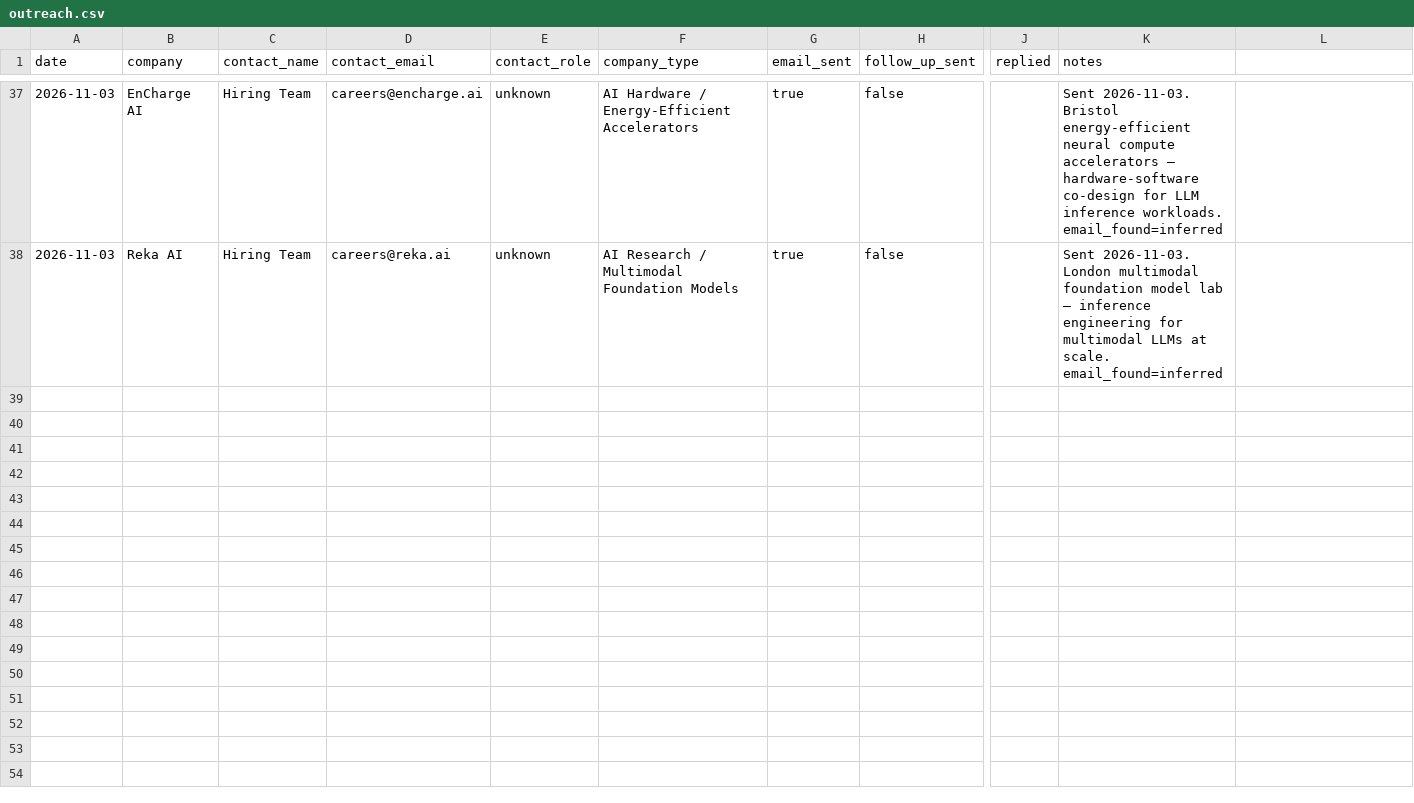
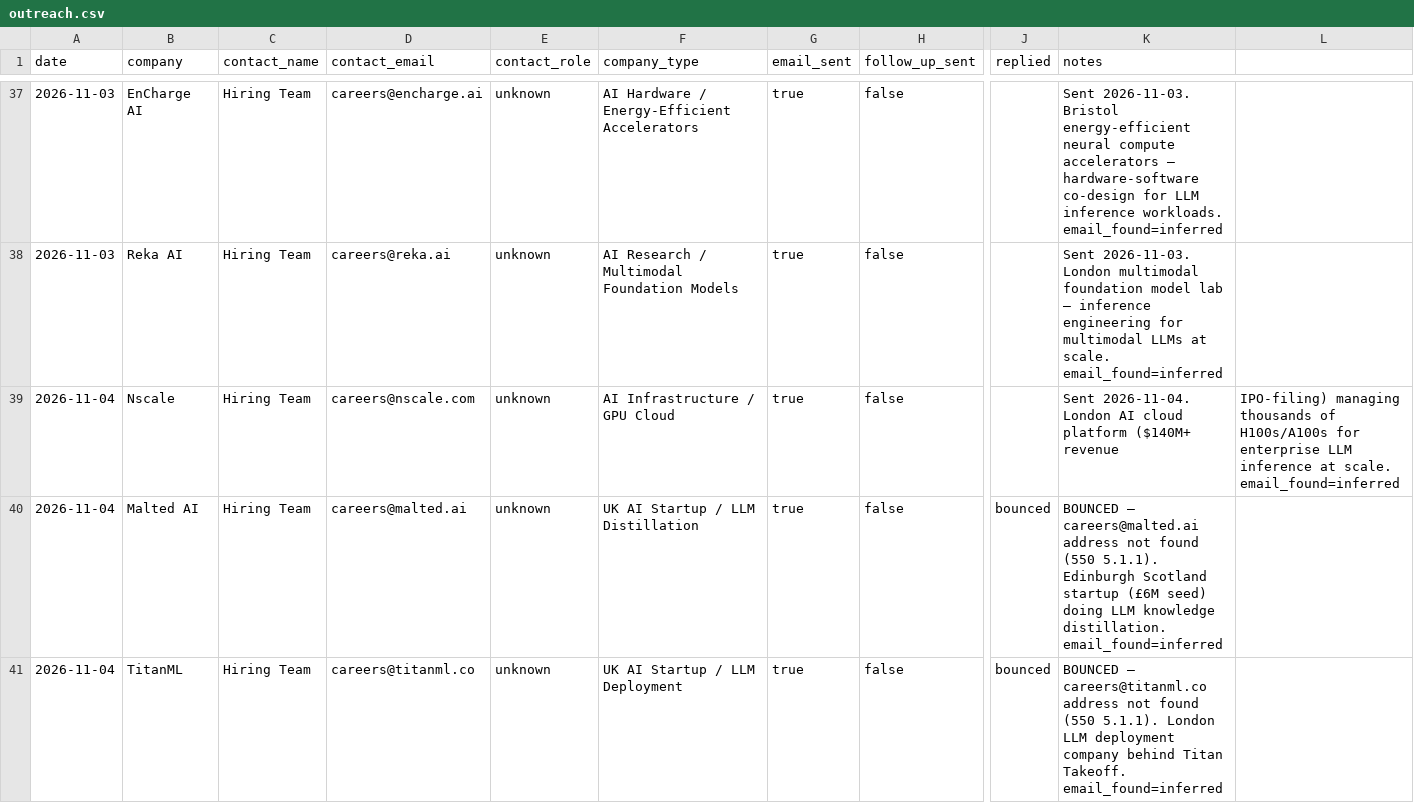
Before and after one commit to AyeniOluwatosinOlawale/job-applications, a CSV file: outreach.csv, drawn as a sheet; only a part is shown, gaps mark what is left out; rows hold the shown columns only; the diff covers the shown part only; the diff names each change by its address in the sheet, - before the commit and + after, or states it on an @@ line.

```diff
--- a/outreach.csv
+++ b/outreach.csv
+row 39: 2026-11-04 | Nscale | Hiring Team | careers@nscale.com | unknown | AI Infrastructure / GPU Cloud | true | false |  | Sent 2026-11-04. London AI cloud platform ($140M+ revenue | IPO-filing) managing thousands of H100s/A100s for enterprise LLM inference at scale. email_found=inferred
+row 40: 2026-11-04 | Malted AI | Hiring Team | careers@malted.ai | unknown | UK AI Startup / LLM Distillation | true | false | bounced | BOUNCED — careers@malted.ai address not found (550 5.1.1). Edinburgh Scotland startup (£6M seed) doing LLM knowledge distillation. email_found=inferred
+row 41: 2026-11-04 | TitanML | Hiring Team | careers@titanml.co | unknown | UK AI Startup / LLM Deployment | true | false | bounced | BOUNCED — careers@titanml.co address not found (550 5.1.1). London LLM deployment company behind Titan Takeoff. email_found=inferred
```
Also changed, not shown: 2 added rows elsewhere in this file, tracker.csv, 35 other files.
